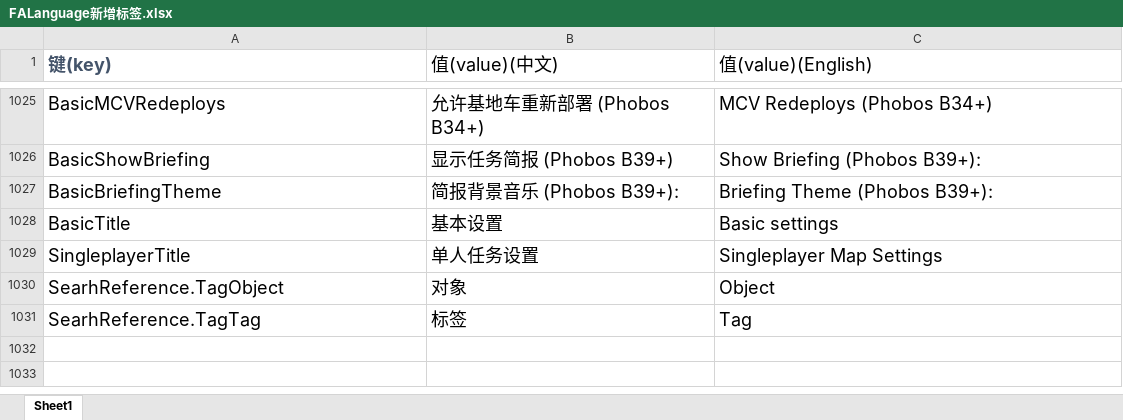
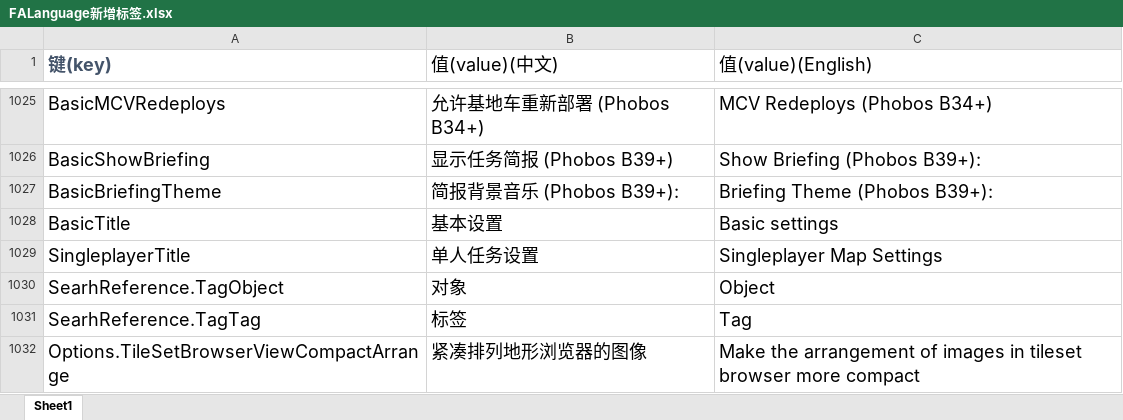
Before and after one commit to handama/FA2sp, an Excel workbook: Supplementary/文档/FALanguage新增标签.xlsx, sheet Sheet1, drawn as a sheet; only a part is shown, gaps mark what is left out; values as stored, in another font and other column widths than the file's, no borders; the diff names each change by its address in the sheet, - before the commit and + after, or states it on an @@ line.

Commit message:
add TileSetBrowserViewCompactArrange

```diff
--- a/Supplementary/文档/FALanguage新增标签.xlsx (sheet Sheet1)
+++ b/Supplementary/文档/FALanguage新增标签.xlsx (sheet Sheet1)
+row 1032: Options.TileSetBrowserViewCompactArrange | 紧凑排列地形浏览器的图像 | Make the arrangement of images in tileset browser more compact
```
Also changed, not shown: 8 other files.
